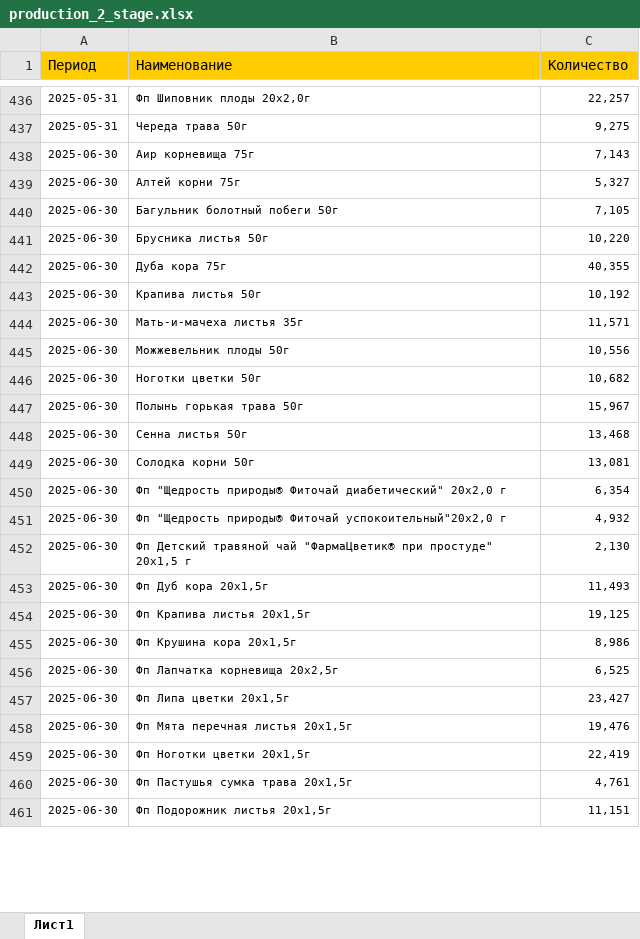
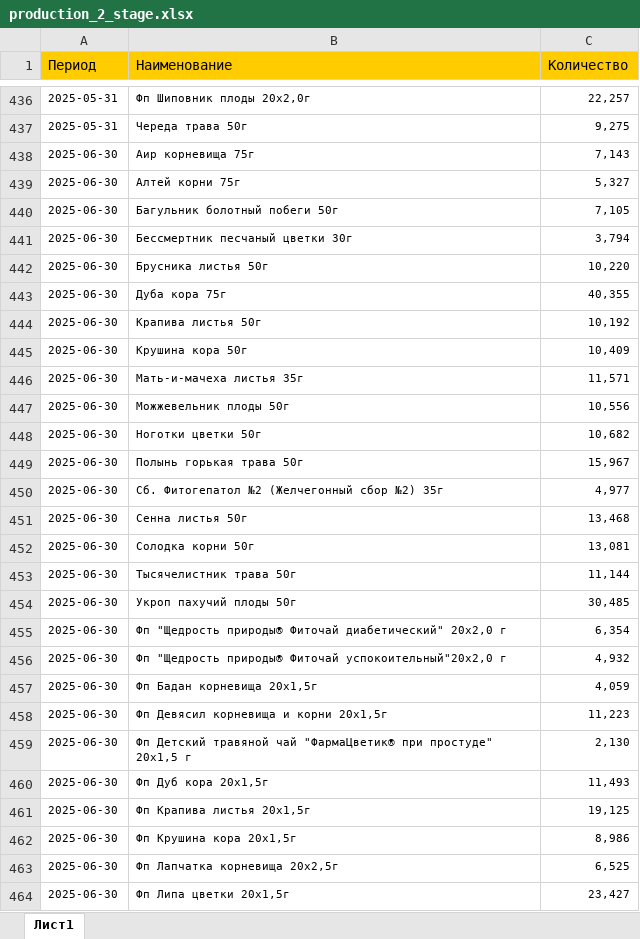
Before and after one commit to andreykoz82/StockAnalysis, an Excel workbook: data/production_2_stage.xlsx, sheet Лист1, drawn as a sheet; only a part is shown, gaps mark what is left out; the shorter side is filled out with more unchanged rows; values as stored, in another font and other column widths than the file's, no borders; the diff covers the shown part only; the diff names each change by its address in the sheet, - before the commit and + after, or states it on an @@ line.

```diff
--- a/data/production_2_stage.xlsx (sheet Лист1)
+++ b/data/production_2_stage.xlsx (sheet Лист1)
+row 441: 2025-06-30 | Бессмертник песчаный цветки 30г | 3,794
+row 445: 2025-06-30 | Крушина кора 50г | 10,409
+row 450: 2025-06-30 | Сб. Фитогепатол №2 (Желчегонный сбор №2) 35г | 4,977
+row 453: 2025-06-30 | Тысячелистник трава 50г | 11,144
+row 454: 2025-06-30 | Укроп пахучий плоды 50г | 30,485
+row 457: 2025-06-30 | Фп Бадан корневища 20x1,5г | 4,059
+row 458: 2025-06-30 | Фп Девясил корневища и корни 20х1,5г | 11,223
```
Also changed, not shown: 11 added rows and 5 edited cells elsewhere in this sheet, data/actual_orders_2stage.xlsx, data/finished_goods_stocks.xlsx, 4 other files.
